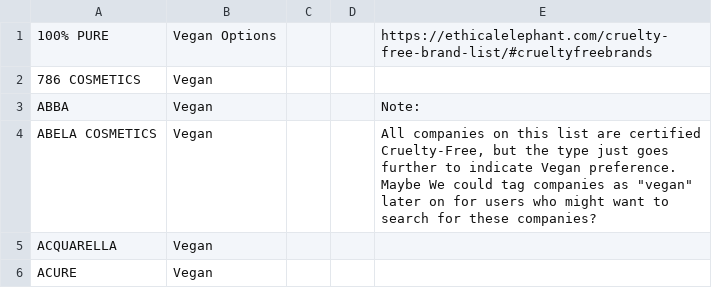
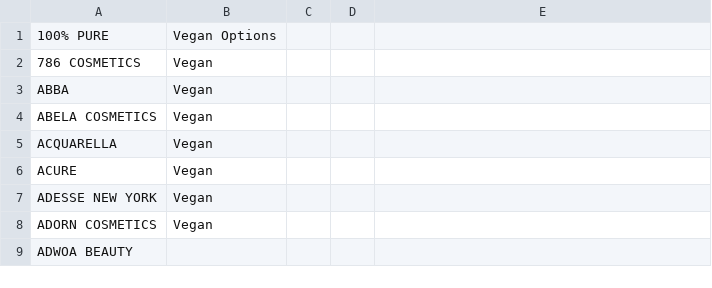
Before and after one commit to CubeOfCheese/Ethicli, a CSV file: Website-and-Backend/src/main/resources/Copy of Animal Welfare Certifications - Cruelty-Free (Ethical Elephant Directory).csv, drawn as a sheet; only a part is shown; the shorter side is filled out with more unchanged rows.

Commit message:
removed unnecessary notes

```diff
--- a/Website-and-Backend/src/main/resources/Copy of Animal Welfare Certifications - Cruelty-Free (Ethical Elephant Directory).csv
+++ b/Website-and-Backend/src/main/resources/Copy of Animal Welfare Certifications - Cruelty-Free (Ethical Elephant Directory).csv
@@ -1,5 +1,5 @@
-100% PURE ,Vegan Options,,,https://ethicalelephant.com/cruelty-free-brand-list/#crueltyfreebrands
+100% PURE ,Vegan Options,,,
 786 COSMETICS ,Vegan,,,
-ABBA ,Vegan,,,Note:
-ABELA COSMETICS ,Vegan,,,"All companies on this list are certified Cruelty-Free, but the type just goes further to indicate Vegan preference. Maybe We could tag companies as ""vegan"" later on for users who might want to search for these companies?"
+ABBA ,Vegan,,,
+ABELA COSMETICS ,Vegan,,,
 ACQUARELLA ,Vegan,,,
```
